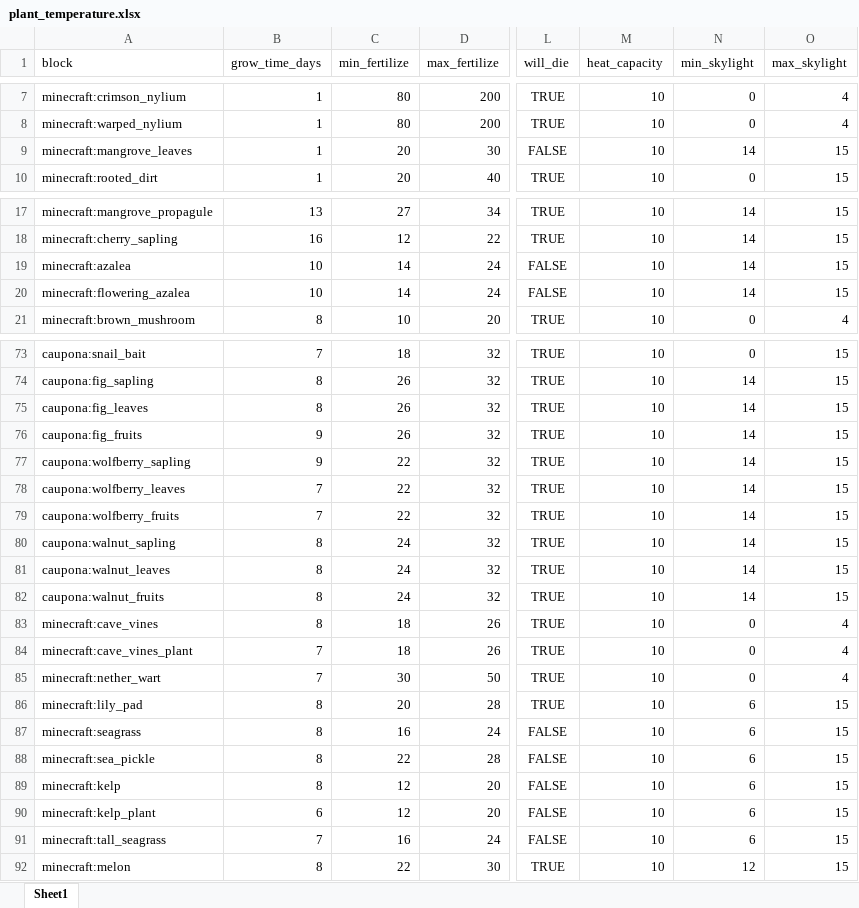
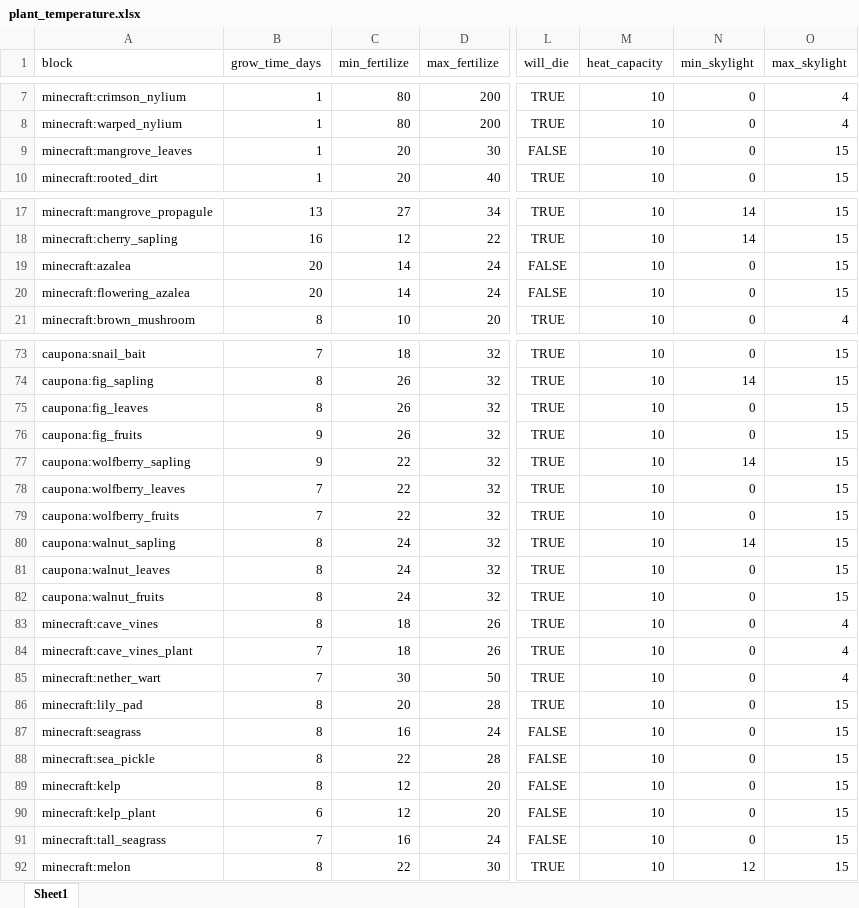
Before and after one commit to TeamMoegMC/FrostedHeart, an Excel workbook: src/datagen/resources/data/frostedheart/data/plant_temperature.xlsx, sheet Sheet1, drawn as a sheet; only a part is shown, gaps mark what is left out; values as stored, in another font and other column widths than the file's, no borders; the diff covers the shown part only; the diff names each change by its address in the sheet, - before the commit and + after, or states it on an @@ line.

```diff
--- a/src/datagen/resources/data/frostedheart/data/plant_temperature.xlsx (sheet Sheet1)
+++ b/src/datagen/resources/data/frostedheart/data/plant_temperature.xlsx (sheet Sheet1)
-N9 (min_skylight): 14
+N9 (min_skylight): 0
-B19:B20 (grow_time_days): 10
+B19:B20 (grow_time_days): 20
-N19:N20 (min_skylight): 14
+N19:N20 (min_skylight): 0
-N75:N76 (min_skylight): 14
+N75:N76 (min_skylight): 0
-N78:N79 (min_skylight): 14
+N78:N79 (min_skylight): 0
-N81:N82 (min_skylight): 14
+N81:N82 (min_skylight): 0
-N86:N91 (min_skylight): 6
+N86:N91 (min_skylight): 0
```
Also changed, not shown: 1 edited cell elsewhere in this sheet, 16 other files.
